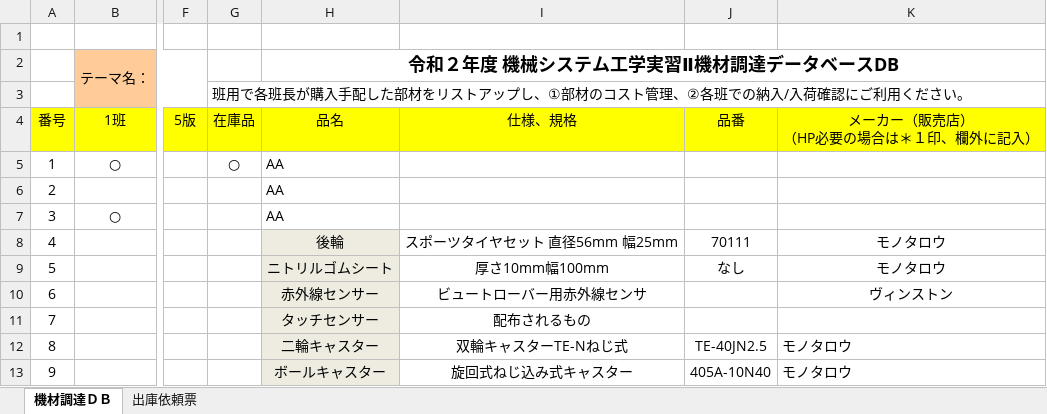
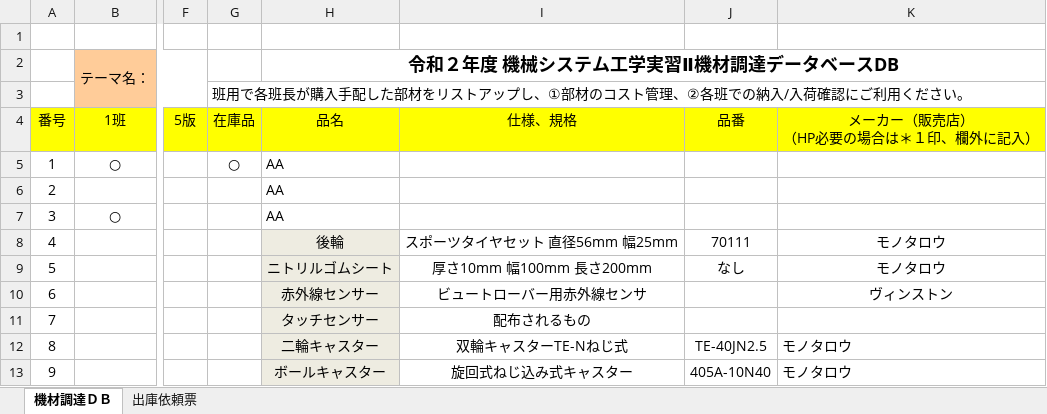
Before and after one commit to englishta/dissertation, an Excel workbook: jissyuu/2020 Jissyu2 12PROC Data base.xlsx, sheet 機材調達ＤＢ, drawn as a sheet; only a part is shown, gaps mark what is left out; values as stored, in another font and other column widths than the file's, no borders; the diff names each change by its address in the sheet, - before the commit and + after, or states it on an @@ line.

Commit message:
aaa

```diff
--- a/jissyuu/2020 Jissyu2 12PROC Data base.xlsx (sheet 機材調達ＤＢ)
+++ b/jissyuu/2020 Jissyu2 12PROC Data base.xlsx (sheet 機材調達ＤＢ)
-I9 (仕様、規格): 厚さ10mm幅100mm
+I9 (仕様、規格): 厚さ10mm 幅100mm 長さ200mm
```
